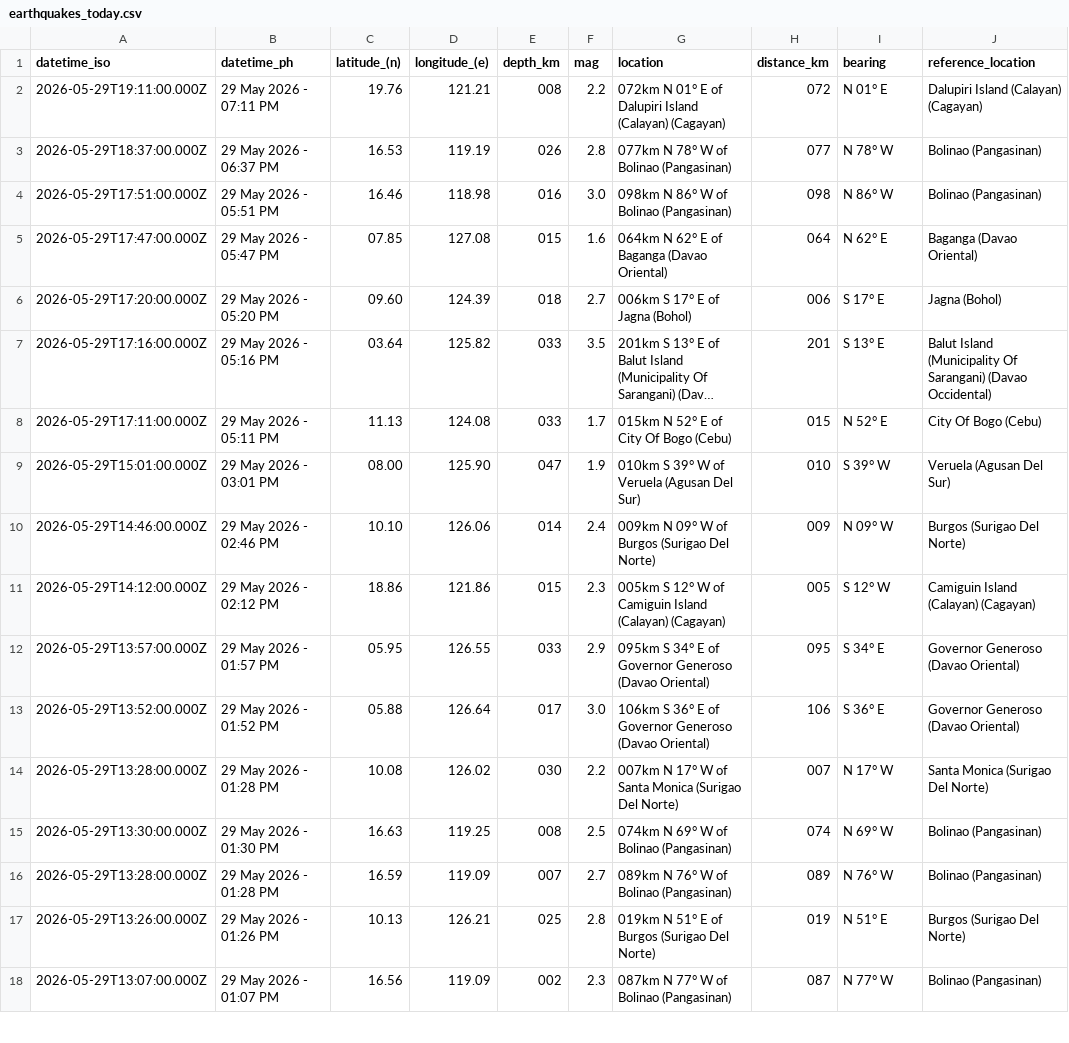
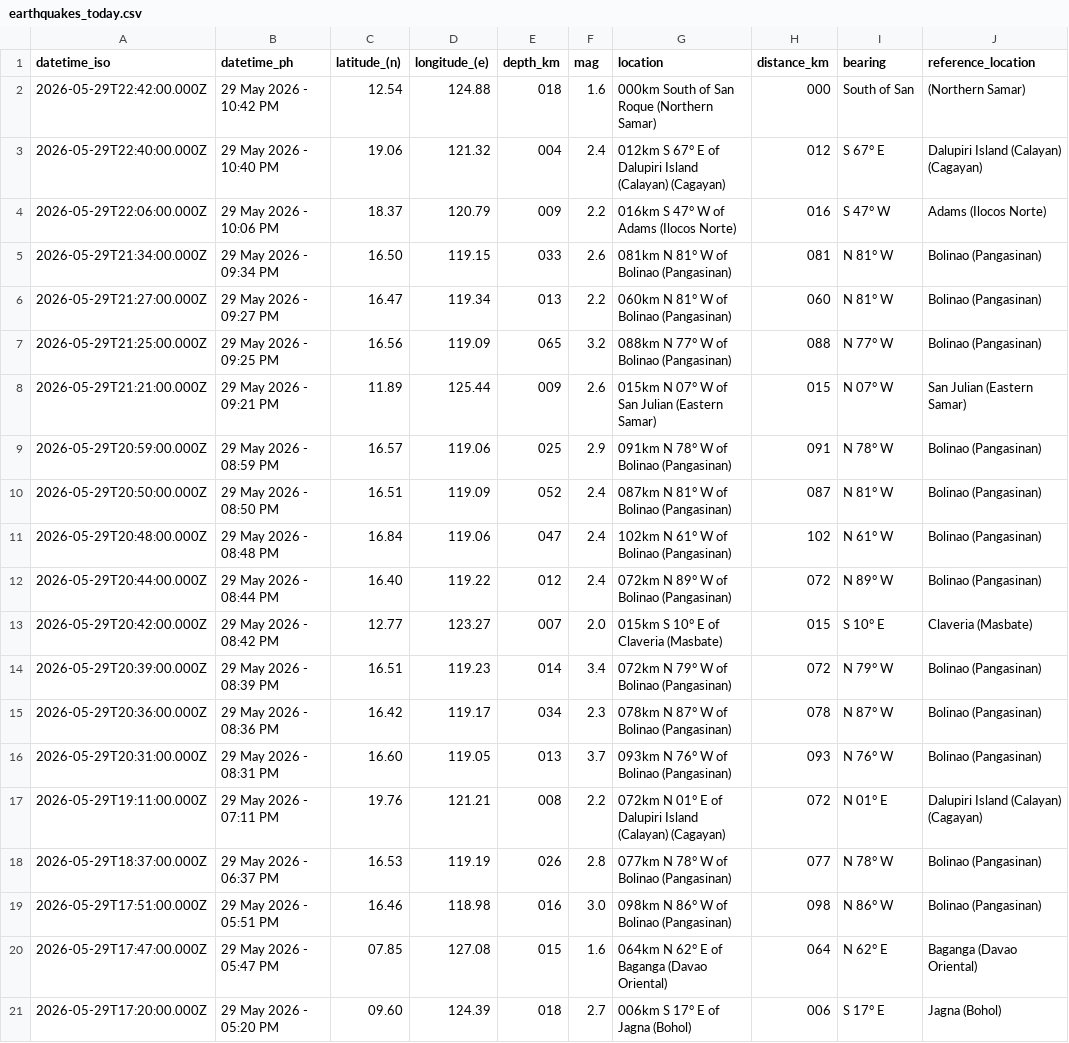
Before and after one commit to chamthesleeptalker/earthquake-tracker, a CSV file: earthquakes_today.csv, drawn as a sheet; only a part is shown; the shorter side is filled out with more unchanged rows; long unchanged cells end in ….

```diff
--- a/earthquakes_today.csv
+++ b/earthquakes_today.csv
@@ -1,2 +1,17 @@
 datetime_iso,datetime_ph,latitude_(n),longitude_(e),depth_km,mag,location,distance_km,bearing,reference_location
+2026-05-29T22:42:00.000Z,29 May 2026 - 10:42 PM,12.54,124.88,018,1.6,000km South of San Roque (Northern Samar),000,South of San,(Northern Samar)
+2026-05-29T22:40:00.000Z,29 May 2026 - 10:40 PM,19.06,121.32,004,2.4,012km S 67° E of Dalupiri Island (Calayan) (Cagayan),012,S 67° E,Dalupiri Island (Calayan) (Cagayan)
+2026-05-29T22:06:00.000Z,29 May 2026 - 10:06 PM,18.37,120.79,009,2.2,016km S 47° W of Adams (Ilocos Norte),016,S 47° W,Adams (Ilocos Norte)
+2026-05-29T21:34:00.000Z,29 May 2026 - 09:34 PM,16.50,119.15,033,2.6,081km N 81° W of Bolinao (Pangasinan),081,N 81° W,Bolinao (Pangasinan)
+2026-05-29T21:27:00.000Z,29 May 2026 - 09:27 PM,16.47,119.34,013,2.2,060km N 81° W of Bolinao (Pangasinan),060,N 81° W,Bolinao (Pangasinan)
+2026-05-29T21:25:00.000Z,29 May 2026 - 09:25 PM,16.56,119.09,065,3.2,088km N 77° W of Bolinao (Pangasinan),088,N 77° W,Bolinao (Pangasinan)
+2026-05-29T21:21:00.000Z,29 May 2026 - 09:21 PM,11.89,125.44,009,2.6,015km N 07° W of San Julian (Eastern Samar),015,N 07° W,San Julian (Eastern Samar)
+2026-05-29T20:59:00.000Z,29 May 2026 - 08:59 PM,16.57,119.06,025,2.9,091km N 78° W of Bolinao (Pangasinan),091,N 78° W,Bolinao (Pangasinan)
+2026-05-29T20:50:00.000Z,29 May 2026 - 08:50 PM,16.51,119.09,052,2.4,087km N 81° W of Bolinao (Pangasinan),087,N 81° W,Bolinao (Pangasinan)
+2026-05-29T20:48:00.000Z,29 May 2026 - 08:48 PM,16.84,119.06,047,2.4,102km N 61° W of Bolinao (Pangasinan),102,N 61° W,Bolinao (Pangasinan)
+2026-05-29T20:44:00.000Z,29 May 2026 - 08:44 PM,16.40,119.22,012,2.4,072km N 89° W of Bolinao (Pangasinan),072,N 89° W,Bolinao (Pangasinan)
+2026-05-29T20:42:00.000Z,29 May 2026 - 08:42 PM,12.77,123.27,007,2.0,015km S 10° E of Claveria (Masbate),015,S 10° E,Claveria (Masbate)
+2026-05-29T20:39:00.000Z,29 May 2026 - 08:39 PM,16.51,119.23,014,3.4,072km N 79° W of Bolinao (Pangasinan),072,N 79° W,Bolinao (Pangasinan)
+2026-05-29T20:36:00.000Z,29 May 2026 - 08:36 PM,16.42,119.17,034,2.3,078km N 87° W of Bolinao (Pangasinan),078,N 87° W,Bolinao (Pangasinan)
+2026-05-29T20:31:00.000Z,29 May 2026 - 08:31 PM,16.60,119.05,013,3.7,093km N 76° W of Bolinao (Pangasinan),093,N 76° W,Bolinao (Pangasinan)
 2026-05-29T19:11:00.000Z,29 May 2026 - 07:11 PM,19.76,121.21,008,2.2,072km N 01° E of Dalupiri Island (Calayan) (Cagayan),072,N 01° E,Dalupiri Island (Calayan) (Cagayan)
```
Also changed, not shown: earthquake_summary_stats.csv, earthquakes_past_24_hours.csv, 5 other files.
